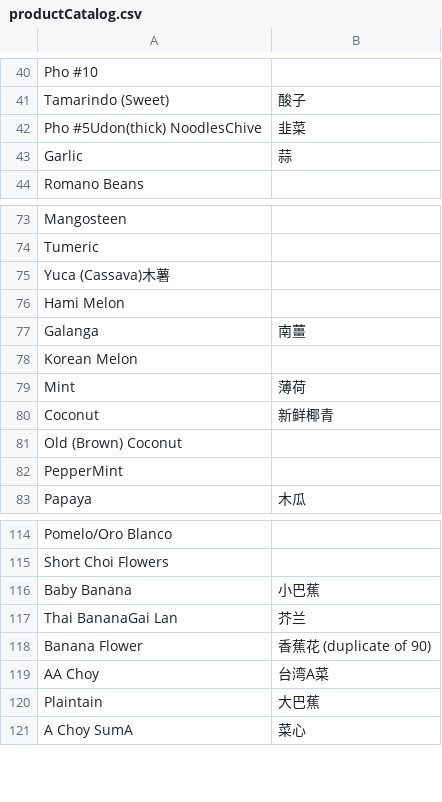
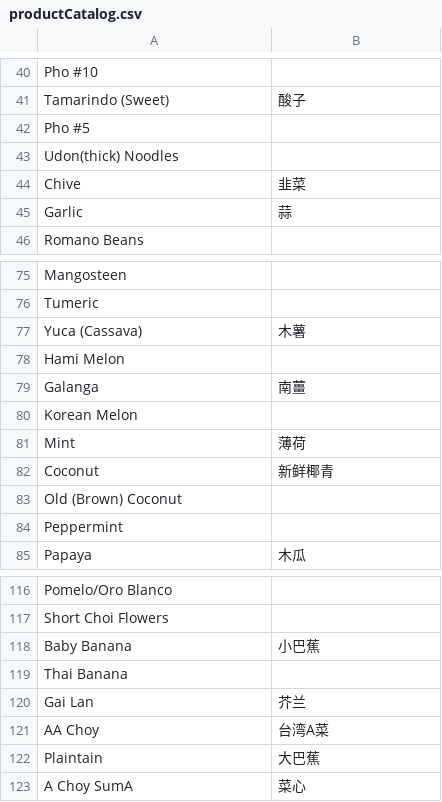
Before and after one commit to tuequach/greenleaves, a CSV file: scripts/productCatalog.csv, drawn as a sheet; only a part is shown, gaps mark what is left out; removed rows and columns are numbered as before the commit, all else as after; the diff names each change by its address in the sheet, - before the commit and + after, or states it on an @@ line.

Commit message:
editing product list

```diff
--- a/scripts/productCatalog.csv
+++ b/scripts/productCatalog.csv
+row 42: Pho #5
+row 43: Udon(thick) Noodles
-A44: Pho #5Udon(thick) NoodlesChive
+A44: Chive
-row 75: Yuca (Cassava)木薯
+row 77: Yuca (Cassava) | 木薯
-A84: PepperMint
+A84: Peppermint
+row 119: Thai Banana
-A120: Thai BananaGai Lan
+A120: Gai Lan
-row 118: Banana Flower | 香蕉花 (duplicate of 90)
```
